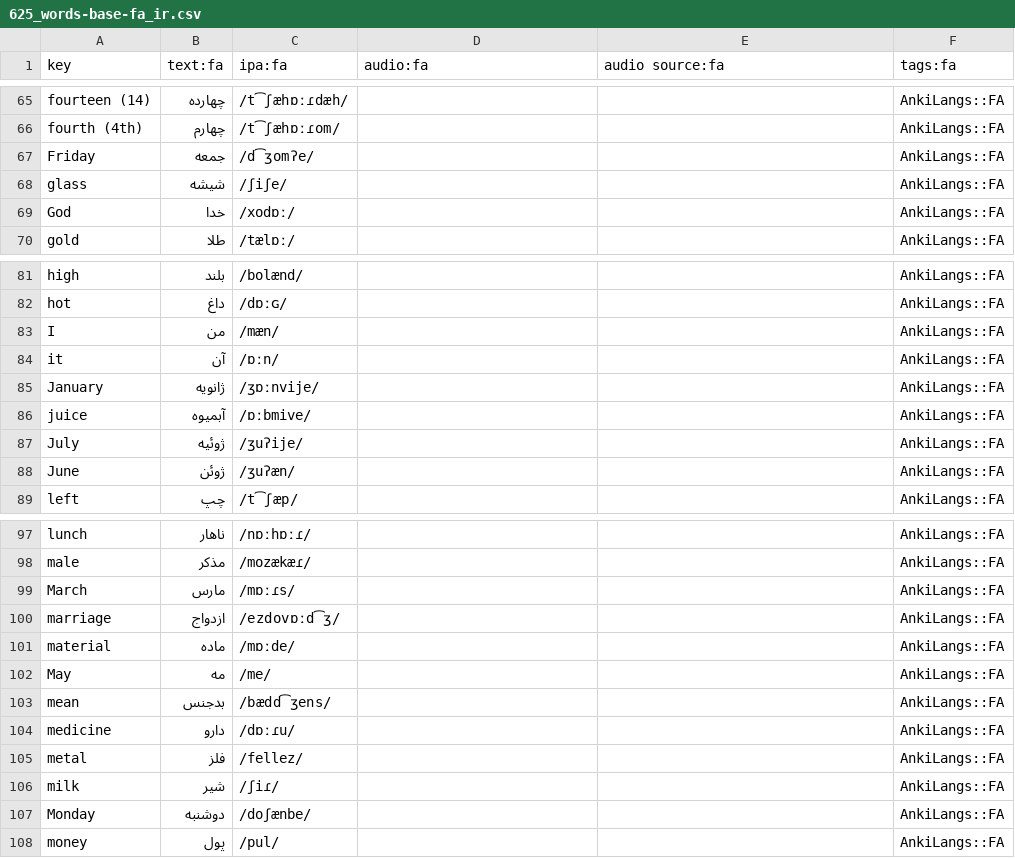
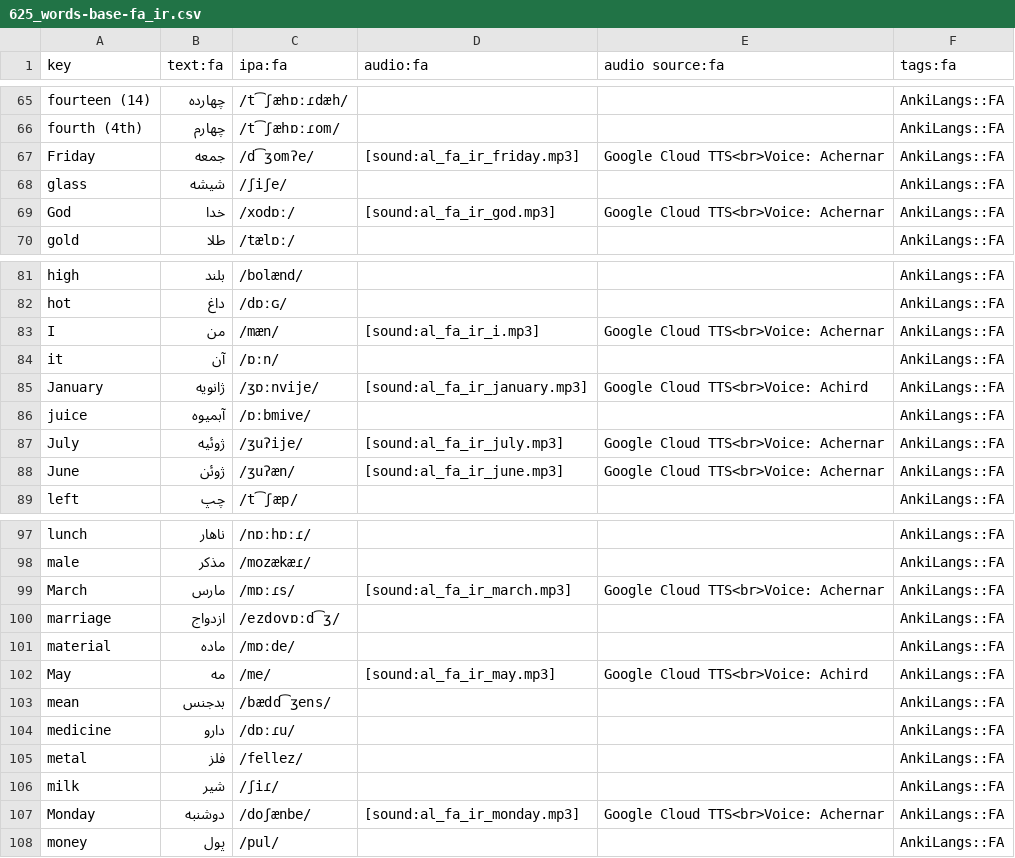
Before and after one commit to ankilangs/ankilangs, a CSV file: src/data/625_words-base-fa_ir.csv, drawn as a sheet; only a part is shown, gaps mark what is left out; the diff covers the shown part only.

Commit message:
feat: add some fa_IR audio

```diff
--- a/src/data/625_words-base-fa_ir.csv
+++ b/src/data/625_words-base-fa_ir.csv
@@ -66,5 +66,5 @@ fourteen (14),چهارده,/t͡ʃæhɒːɾdæh/,,,AnkiLangs::FA
 fourth (4th),چهارم,/t͡ʃæhɒːɾom/,,,AnkiLangs::FA
-Friday,جمعه,/d͡ʒomʔe/,,,AnkiLangs::FA
+Friday,جمعه,/d͡ʒomʔe/,[sound:al_fa_ir_friday.mp3],Google Cloud TTS<br>Voice: Achernar,AnkiLangs::FA
 glass,شیشه,/ʃiʃe/,,,AnkiLangs::FA
-God,خدا,/xodɒː/,,,AnkiLangs::FA
+God,خدا,/xodɒː/,[sound:al_fa_ir_god.mp3],Google Cloud TTS<br>Voice: Achernar,AnkiLangs::FA
 gold,طلا,/tælɒː/,,,AnkiLangs::FA
@@ -82,8 +82,8 @@ high,بلند,/bolænd/,,,AnkiLangs::FA
 hot,داغ,/dɒːɢ/,,,AnkiLangs::FA
-I,من,/mæn/,,,AnkiLangs::FA
+I,من,/mæn/,[sound:al_fa_ir_i.mp3],Google Cloud TTS<br>Voice: Achernar,AnkiLangs::FA
 it,آن,/ɒːn/,,,AnkiLangs::FA
-January,ژانویه,/ʒɒːnvije/,,,AnkiLangs::FA
+January,ژانویه,/ʒɒːnvije/,[sound:al_fa_ir_january.mp3],Google Cloud TTS<br>Voice: Achird,AnkiLangs::FA
 juice,آبمیوه,/ɒːbmive/,,,AnkiLangs::FA
-July,ژوئیه,/ʒuʔije/,,,AnkiLangs::FA
-June,ژوئن,/ʒuʔæn/,,,AnkiLangs::FA
+July,ژوئیه,/ʒuʔije/,[sound:al_fa_ir_july.mp3],Google Cloud TTS<br>Voice: Achernar,AnkiLangs::FA
+June,ژوئن,/ʒuʔæn/,[sound:al_fa_ir_june.mp3],Google Cloud TTS<br>Voice: Achernar,AnkiLangs::FA
 left,چپ,/t͡ʃæp/,,,AnkiLangs::FA
@@ -98,6 +98,6 @@ lunch,ناهار,/nɒːhɒːɾ/,,,AnkiLangs::FA
 male,مذکر,/mozækæɾ/,,,AnkiLangs::FA
-March,مارس,/mɒːɾs/,,,AnkiLangs::FA
+March,مارس,/mɒːɾs/,[sound:al_fa_ir_march.mp3],Google Cloud TTS<br>Voice: Achernar,AnkiLangs::FA
 marriage,ازدواج,/ezdovɒːd͡ʒ/,,,AnkiLangs::FA
 material,ماده,/mɒːde/,,,AnkiLangs::FA
-May,مه,/me/,,,AnkiLangs::FA
+May,مه,/me/,[sound:al_fa_ir_may.mp3],Google Cloud TTS<br>Voice: Achird,AnkiLangs::FA
 mean,بدجنس,/bædd͡ʒens/,,,AnkiLangs::FA
@@ -106,3 +106,3 @@ metal,فلز,/fellez/,,,AnkiLangs::FA
 milk,شیر,/ʃiɾ/,,,AnkiLangs::FA
-Monday,دوشنبه,/doʃænbe/,,,AnkiLangs::FA
+Monday,دوشنبه,/doʃænbe/,[sound:al_fa_ir_monday.mp3],Google Cloud TTS<br>Voice: Achernar,AnkiLangs::FA
 money,پول,/pul/,,,AnkiLangs::FA
```
Also changed, not shown: 62 edited cells elsewhere in this file, src/data/generated/625_words-from-en_us-to-fa_ir.csv, 40 other files.
